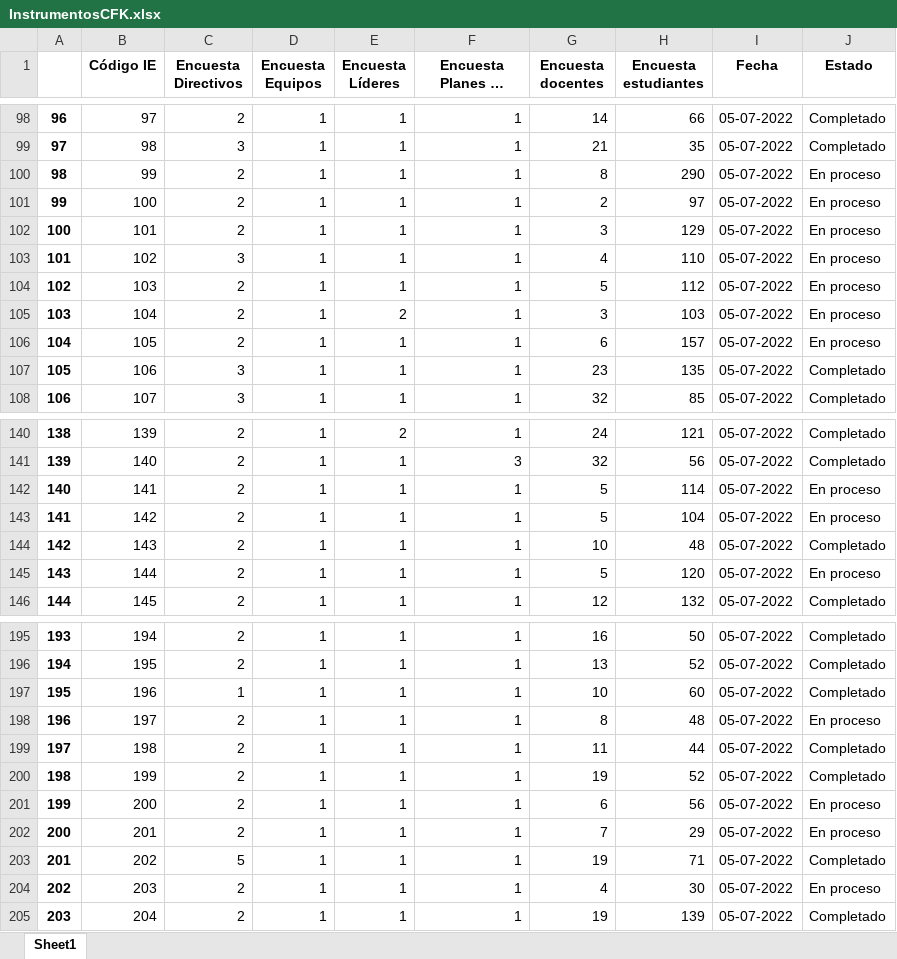
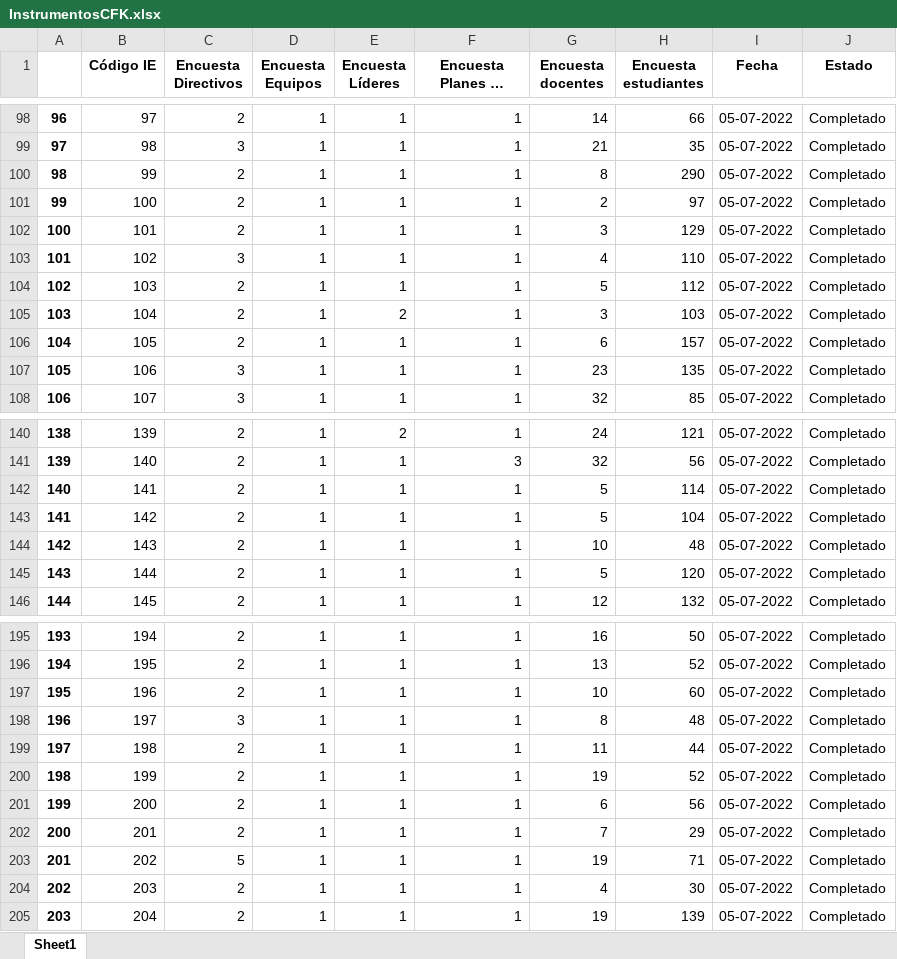
Before and after one commit to Grupo-Informatica-Educativa/CFK2022, an Excel workbook: data/descargables/InstrumentosCFK.xlsx, sheet Sheet1, drawn as a sheet; only a part is shown, gaps mark what is left out; long unchanged cells end in …; values as stored, in another font and other column widths than the file's, no borders; the diff covers the shown part only; the diff names each change by its address in the sheet, - before the commit and + after, or states it on an @@ line.

```diff
--- a/data/descargables/InstrumentosCFK.xlsx (sheet Sheet1)
+++ b/data/descargables/InstrumentosCFK.xlsx (sheet Sheet1)
-J100:J106 (Estado): En proceso
+J100:J106 (Estado): Completado
-J142:J143 (Estado): En proceso
+J142:J143 (Estado): Completado
-J145 (Estado): En proceso
+J145 (Estado): Completado
-C197 (Encuesta Directivos): 1
+C197 (Encuesta Directivos): 2
-C198 (Encuesta Directivos): 2
+C198 (Encuesta Directivos): 3
-J198 (Estado): En proceso
+J198 (Estado): Completado
-J201:J202 (Estado): En proceso
+J201:J202 (Estado): Completado
-J204 (Estado): En proceso
+J204 (Estado): Completado
```
Also changed, not shown: 20 edited cells elsewhere in this sheet, data/descargables/DirectivosCFK.xlsx, data/descargables/LideresCFK.xlsx, 13 other files.
